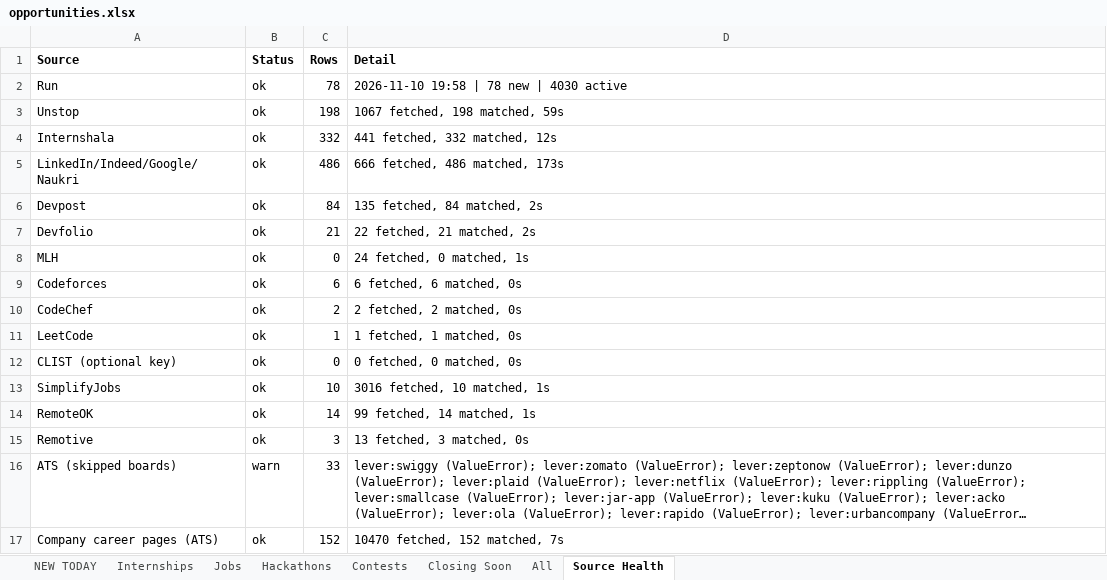
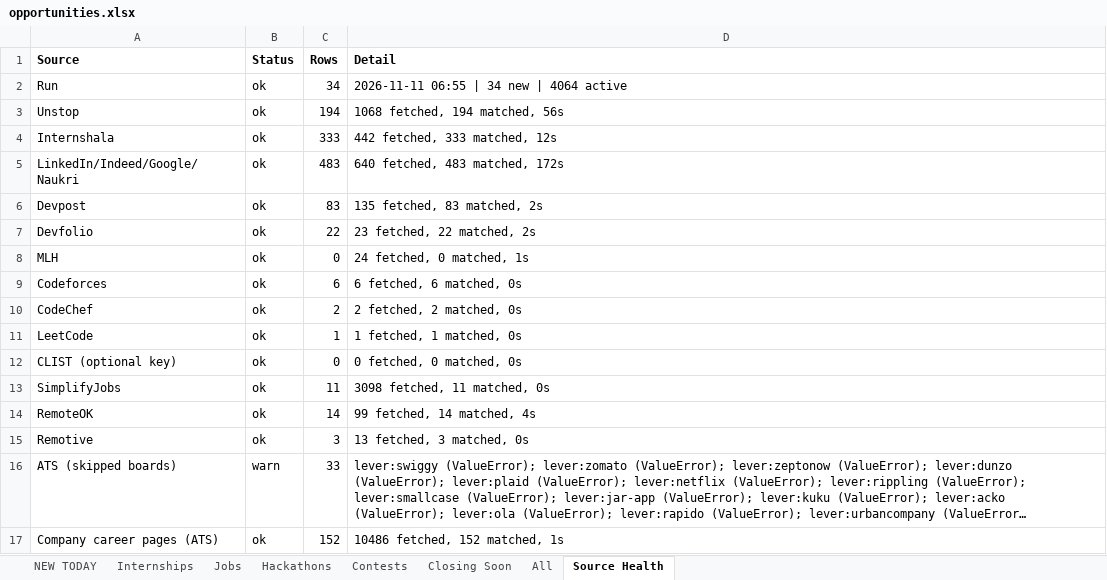
Before and after one commit to Maheswar-Sah00/status, an Excel workbook: opportunities.xlsx, sheet Source Health, drawn as a sheet; long unchanged cells end in …; values as stored, in another font and other column widths than the file's, no borders; the diff names each change by its address in the sheet, - before the commit and + after, or states it on an @@ line.

```diff
--- a/opportunities.xlsx (sheet Source Health)
+++ b/opportunities.xlsx (sheet Source Health)
-C2 (Rows): 78
+C2 (Rows): 34
-D2 (Detail): 2026-11-10 19:58 | 78 new | 4030 active
+D2 (Detail): 2026-11-11 06:55 | 34 new | 4064 active
-C3 (Rows): 198
+C3 (Rows): 194
-D3 (Detail): 1067 fetched, 198 matched, 59s
+D3 (Detail): 1068 fetched, 194 matched, 56s
-C4 (Rows): 332
+C4 (Rows): 333
-D4 (Detail): 441 fetched, 332 matched, 12s
+D4 (Detail): 442 fetched, 333 matched, 12s
-C5 (Rows): 486
+C5 (Rows): 483
-D5 (Detail): 666 fetched, 486 matched, 173s
+D5 (Detail): 640 fetched, 483 matched, 172s
-C6 (Rows): 84
+C6 (Rows): 83
-D6 (Detail): 135 fetched, 84 matched, 2s
+D6 (Detail): 135 fetched, 83 matched, 2s
-C7 (Rows): 21
+C7 (Rows): 22
-D7 (Detail): 22 fetched, 21 matched, 2s
+D7 (Detail): 23 fetched, 22 matched, 2s
-C13 (Rows): 10
+C13 (Rows): 11
-D13 (Detail): 3016 fetched, 10 matched, 1s
+D13 (Detail): 3098 fetched, 11 matched, 0s
-D14 (Detail): 99 fetched, 14 matched, 1s
+D14 (Detail): 99 fetched, 14 matched, 4s
-D17 (Detail): 10470 fetched, 152 matched, 7s
+D17 (Detail): 10486 fetched, 152 matched, 1s
```
Also changed, not shown: sheet Closing Soon, sheet All, sheet NEW TODAY, sheet Hackathons, sheet Internships, sheet Contests, 1 more sheet, hidden cells, 1 other file.
